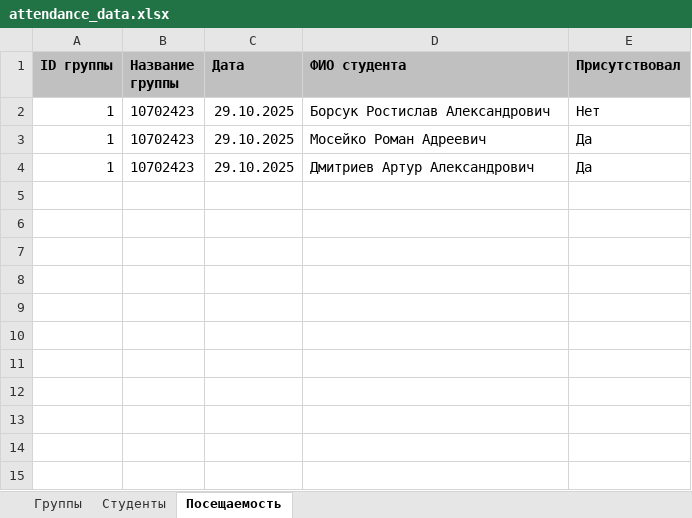
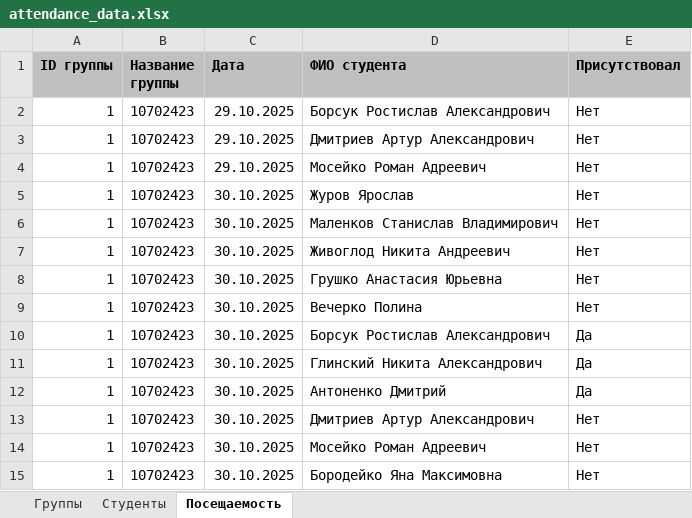
Before and after one commit to KingArtur1000/JavaCP_LectureAttendance, an Excel workbook: attendance_data.xlsx, sheet Посещаемость, drawn as a sheet; values as stored, in another font and other column widths than the file's, no borders; addresses are those after the commit; the diff names each change by its address in the sheet, - before the commit and + after, or states it on an @@ line.

Commit message:
Added Sort for columns

```diff
--- a/attendance_data.xlsx (sheet Посещаемость)
+++ b/attendance_data.xlsx (sheet Посещаемость)
+row 3: 1 | 10702423 | 29.10.2025 | Дмитриев Артур Александрович | Нет
-E4 (Присутствовал): Да
+E4 (Присутствовал): Нет
+row 5: 1 | 10702423 | 30.10.2025 | Журов Ярослав | Нет
+row 6: 1 | 10702423 | 30.10.2025 | Маленков Станислав Владимирович | Нет
+row 7: 1 | 10702423 | 30.10.2025 | Живоглод Никита Андреевич | Нет
+row 8: 1 | 10702423 | 30.10.2025 | Грушко Анастасия Юрьевна | Нет
+row 9: 1 | 10702423 | 30.10.2025 | Вечерко Полина | Нет
-C10 (Дата): 29.10.2025
+C10 (Дата): 30.10.2025
-D10 (ФИО студента): Дмитриев Артур Александрович
+D10 (ФИО студента): Борсук Ростислав Александрович
+row 11: 1 | 10702423 | 30.10.2025 | Глинский Никита Александрович | Да
+row 12: 1 | 10702423 | 30.10.2025 | Антоненко Дмитрий | Да
+row 13: 1 | 10702423 | 30.10.2025 | Дмитриев Артур Александрович | Нет
+row 14: 1 | 10702423 | 30.10.2025 | Мосейко Роман Адреевич | Нет
+row 15: 1 | 10702423 | 30.10.2025 | Бородейко Яна Максимовна | Нет
```
Also changed, not shown: sheet Студенты, sheet Группы, 5 other files.
